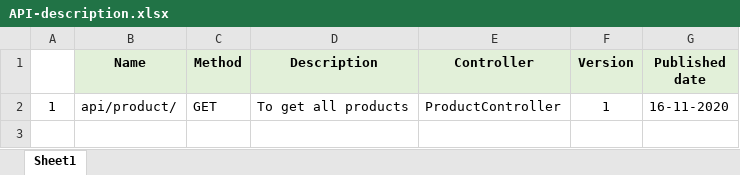
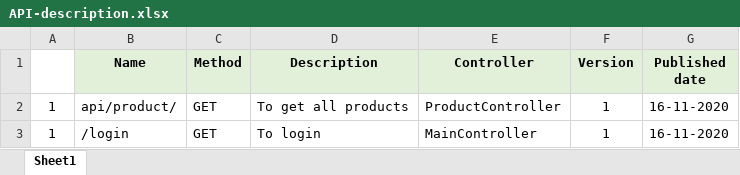
Before and after one commit to hoangnd689x/ecommerce-springboot, an Excel workbook: API-description.xlsx, sheet Sheet1, drawn as a sheet; values as stored, in another font and other column widths than the file's, no borders; the diff names each change by its address in the sheet, - before the commit and + after, or states it on an @@ line.

Commit message:
Update api

```diff
--- a/API-description.xlsx (sheet Sheet1)
+++ b/API-description.xlsx (sheet Sheet1)
+row 3: 1 | /login | GET | To login | MainController | 1 | 16-11-2020
```
